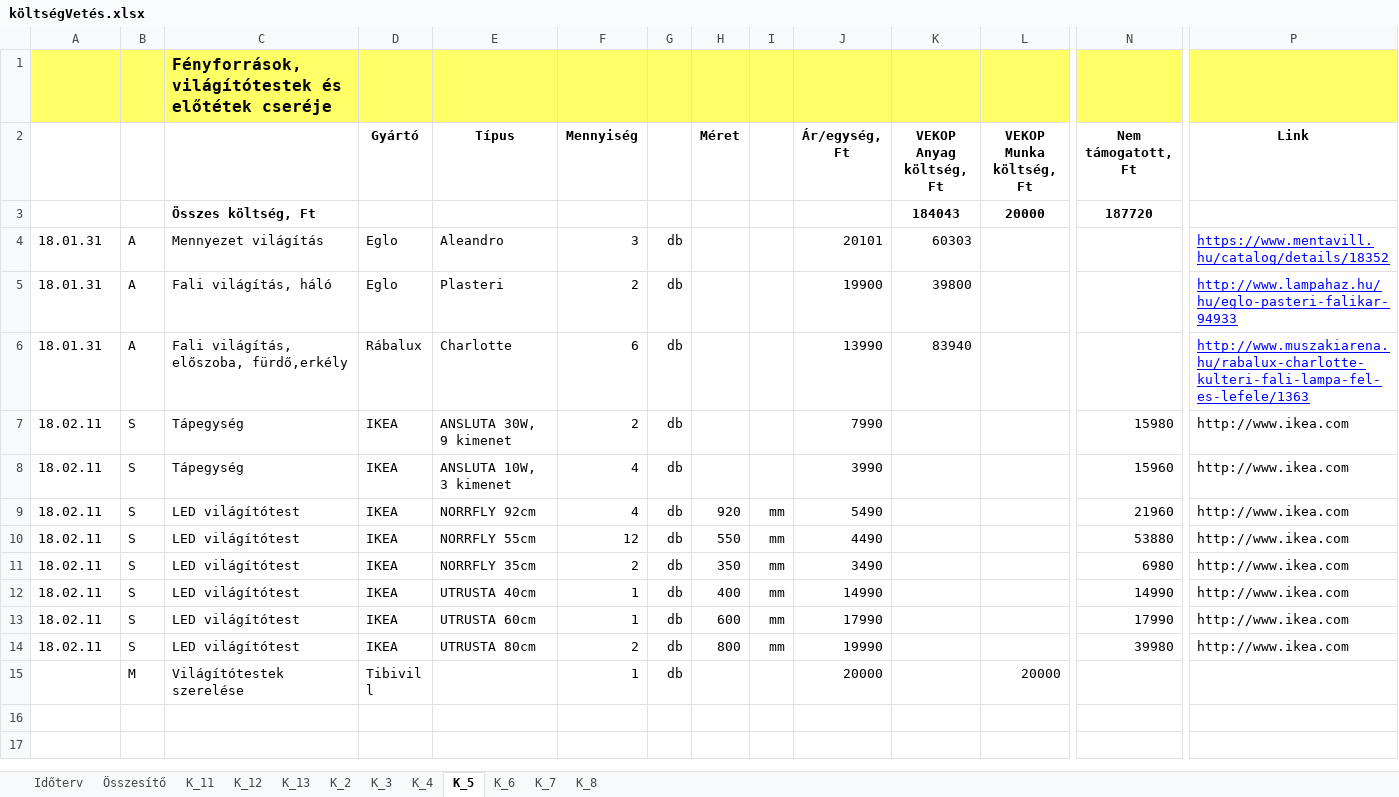
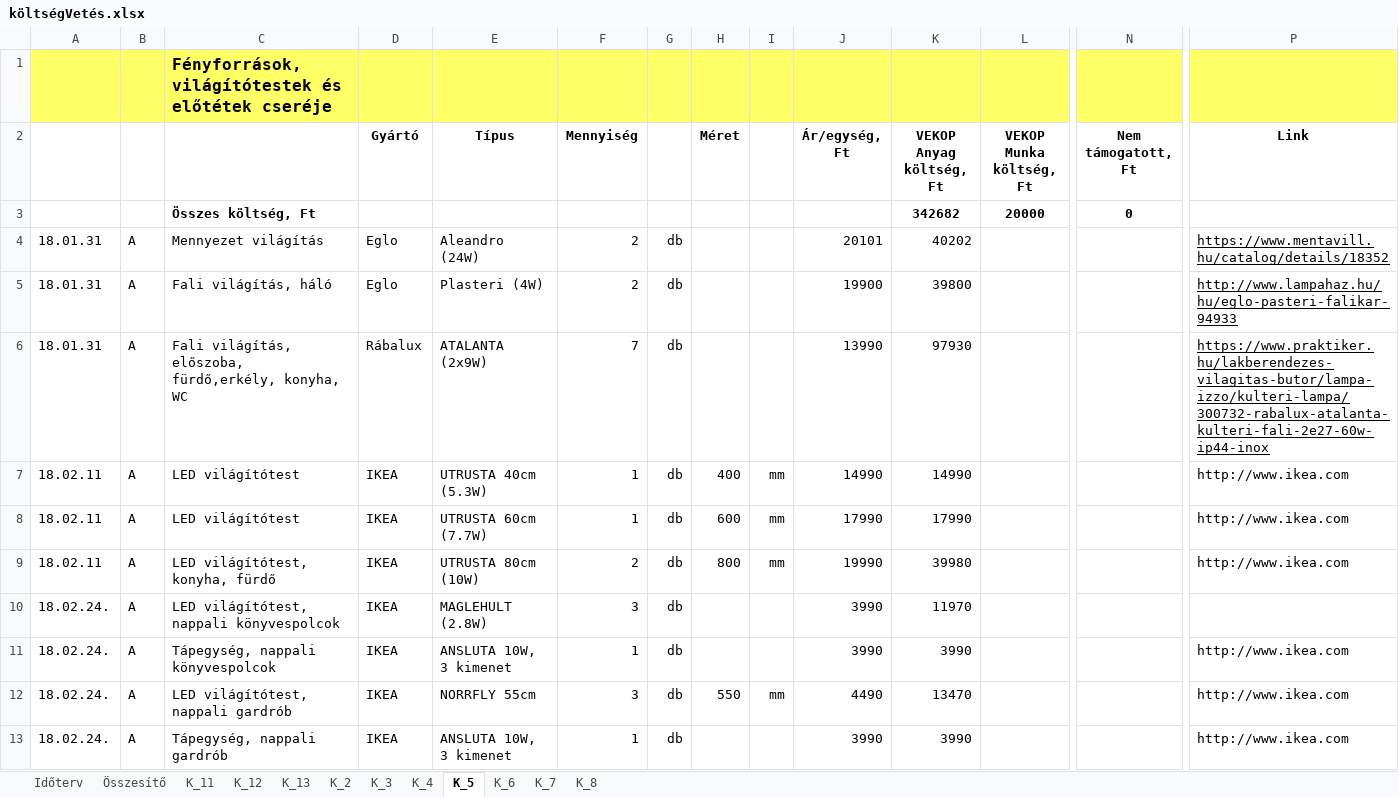
Before and after one commit to cserhalmi/VEKOP-project, an Excel workbook: Terv/költségVetés.xlsx, sheet K_5, drawn as a sheet; only a part is shown, gaps mark what is left out; the shorter side is filled out with more unchanged rows; values as stored, in another font and other column widths than the file's, no borders; removed rows and columns are numbered as before the commit, all else as after; rows hold the shown columns only; the diff covers the shown part only; the diff names each change by its address in the sheet, - before the commit and + after, or states it on an @@ line.

```diff
--- a/Terv/költségVetés.xlsx (sheet K_5)
+++ b/Terv/költségVetés.xlsx (sheet K_5)
-K3 (VEKOP Anyag költség, Ft): 184043
+K3 (VEKOP Anyag költség, Ft): 342682
-N3 (Nem támogatott, Ft): 187720
+N3 (Nem támogatott, Ft): 0
-E4 (Típus): Aleandro
+E4 (Típus): Aleandro (24W)
-F4 (Mennyiség): 3
+F4 (Mennyiség): 2
-K4 (VEKOP Anyag költség, Ft): 60303
+K4 (VEKOP Anyag költség, Ft): 40202
-P4:P6 text colour: #0000FF
+P4:P6 text colour: black
-E5 (Típus): Plasteri
+E5 (Típus): Plasteri (4W)
-C6: Fali világítás, előszoba, fürdő,erkély
+C6: Fali világítás, előszoba, fürdő,erkély, konyha, WC
-E6 (Típus): Charlotte
+E6 (Típus): ATALANTA (2x9W)
-F6 (Mennyiség): 6
+F6 (Mennyiség): 7
-K6 (VEKOP Anyag költség, Ft): 83940
+K6 (VEKOP Anyag költség, Ft): 97930
-P6 (Link): http://www.muszakiarena.hu/rabalux-charlotte-kulteri-fali-lampa-fel-es-lefele/1363
+P6 (Link): https://www.praktiker.hu/lakberendezes-vilagitas-butor/lampa-izzo/kulteri-lampa/300732-rabalux-atalanta-kulteri-fali-2e27-60w-ip44-inox
-row 7: 18.02.11 | S | Tápegység | IKEA | ANSLUTA 30W, 9 kimenet | 2 | db |  |  | 7990 |  |  | 15980 | http://www.ikea.com
-row 8: 18.02.11 | S | Tápegység | IKEA | ANSLUTA 10W, 3 kimenet | 4 | db |  |  | 3990 |  |  | 15960 | http://www.ikea.com
-row 9: 18.02.11 | S | LED világítótest | IKEA | NORRFLY 92cm | 4 | db | 920 | mm | 5490 |  |  | 21960 | http://www.ikea.com
-row 10: 18.02.11 | S | LED világítótest | IKEA | NORRFLY 55cm | 12 | db | 550 | mm | 4490 |  |  | 53880 | http://www.ikea.com
-row 11: 18.02.11 | S | LED világítótest | IKEA | NORRFLY 35cm | 2 | db | 350 | mm | 3490 |  |  | 6980 | http://www.ikea.com
-B7:B9: S
+B7:B9: A
-E7 (Típus): UTRUSTA 40cm
+E7 (Típus): UTRUSTA 40cm (5.3W)
-K7 (VEKOP Anyag költség, Ft): (empty)
+K7 (VEKOP Anyag költség, Ft): 14990
-N7 (Nem támogatott, Ft): 14990
+N7 (Nem támogatott, Ft): (empty)
-E8 (Típus): UTRUSTA 60cm
+E8 (Típus): UTRUSTA 60cm (7.7W)
-K8 (VEKOP Anyag költség, Ft): (empty)
+K8 (VEKOP Anyag költség, Ft): 17990
-N8 (Nem támogatott, Ft): 17990
+N8 (Nem támogatott, Ft): (empty)
-C9: LED világítótest
+C9: LED világítótest, konyha, fürdő
-E9 (Típus): UTRUSTA 80cm
+E9 (Típus): UTRUSTA 80cm (10W)
-K9 (VEKOP Anyag költség, Ft): (empty)
+K9 (VEKOP Anyag költség, Ft): 39980
-N9 (Nem támogatott, Ft): 39980
+N9 (Nem támogatott, Ft): (empty)
+row 10: 18.02.24. | A | LED világítótest, nappali könyvespolcok | IKEA | MAGLEHULT (2.8W) | 3 | db |  |  | 3990 | 11970
+row 11: 18.02.24. | A | Tápegység, nappali könyvespolcok | IKEA | ANSLUTA 10W, 3 kimenet | 1 | db |  |  | 3990 | 3990 |  |  | http://www.ikea.com
+row 12: 18.02.24. | A | LED világítótest, nappali gardrób | IKEA | NORRFLY 55cm | 3 | db | 550 | mm | 4490 | 13470 |  |  | http://www.ikea.com
+row 13: 18.02.24. | A | Tápegység, nappali gardrób | IKEA | ANSLUTA 10W, 3 kimenet | 1 | db |  |  | 3990 | 3990 |  |  | http://www.ikea.com
```
Also changed, not shown: 8 added rows elsewhere in this sheet, sheet Időterv, sheet K_6, sheet Összesítő, sheet K_12, sheet K_2, sheet K_4, 1 more sheet, formulas that keep their value, Terv/belsőVillamosTerv.xlsx, 12 other files.
